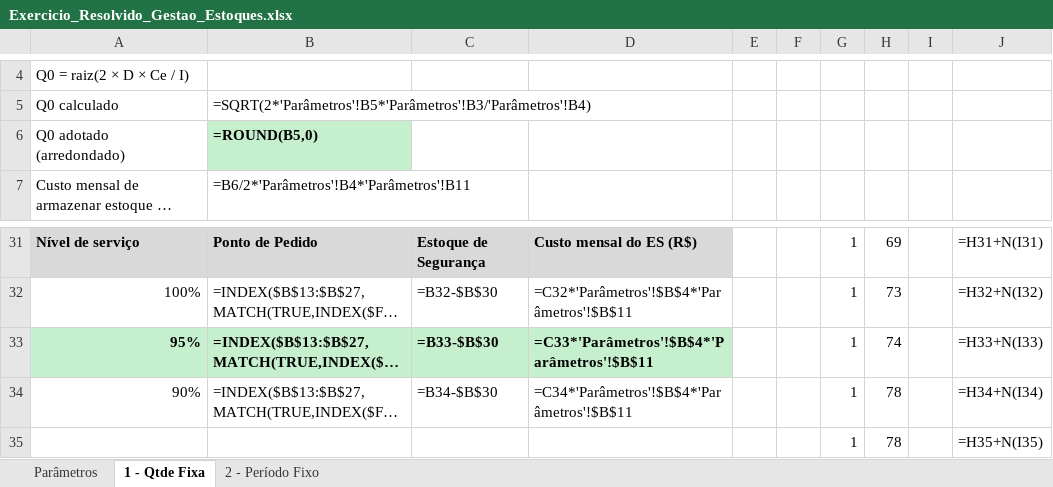
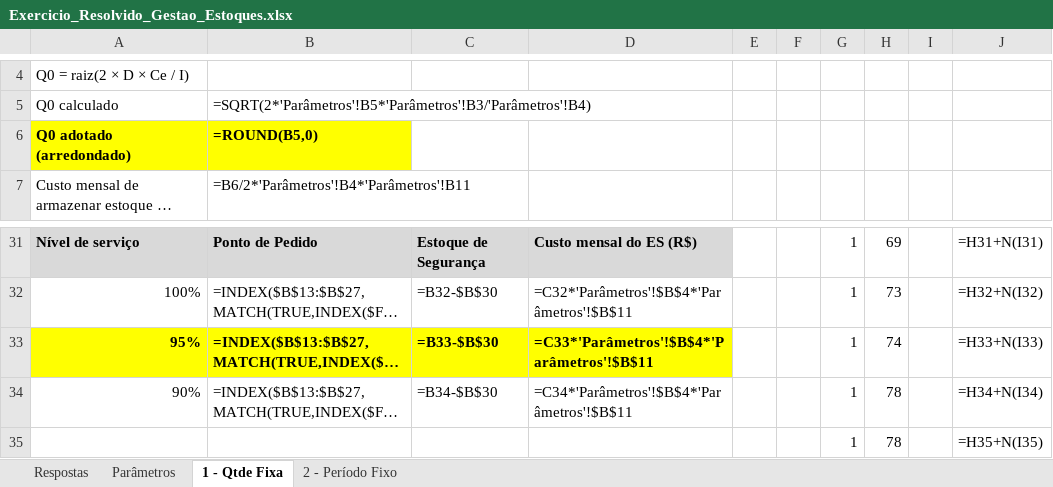
Before and after one commit to MarcosFelipeMA-blip/mark3, an Excel workbook: pcp-gestao-estoques/Exercicio_Resolvido_Gestao_Estoques.xlsx, sheet 1 - Qtde Fixa, drawn as a sheet; only a part is shown, gaps mark what is left out; long unchanged cells end in …; values as stored, in another font and other column widths than the file's, no borders; formulas without a stored value are shown as written; the diff names each change by its address in the sheet, - before the commit and + after, or states it on an @@ line.

```diff
--- a/pcp-gestao-estoques/Exercicio_Resolvido_Gestao_Estoques.xlsx (sheet 1 - Qtde Fixa)
+++ b/pcp-gestao-estoques/Exercicio_Resolvido_Gestao_Estoques.xlsx (sheet 1 - Qtde Fixa)
+sheet tab: Respostas
@@ A6 fill: none → #FFFF00, bold: off → on @@
-B6 fill: #C6EFCE
+B6 fill: #FFFF00
-A33:D33 fill: #C6EFCE
+A33:D33 fill: #FFFF00
```
Also changed, not shown: sheet 2 - Período Fixo, sheet Parâmetros, 1 other file.
